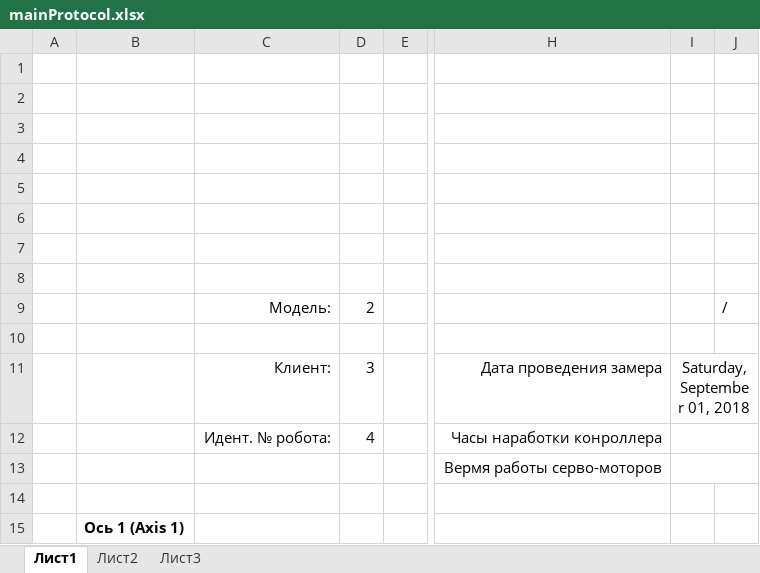
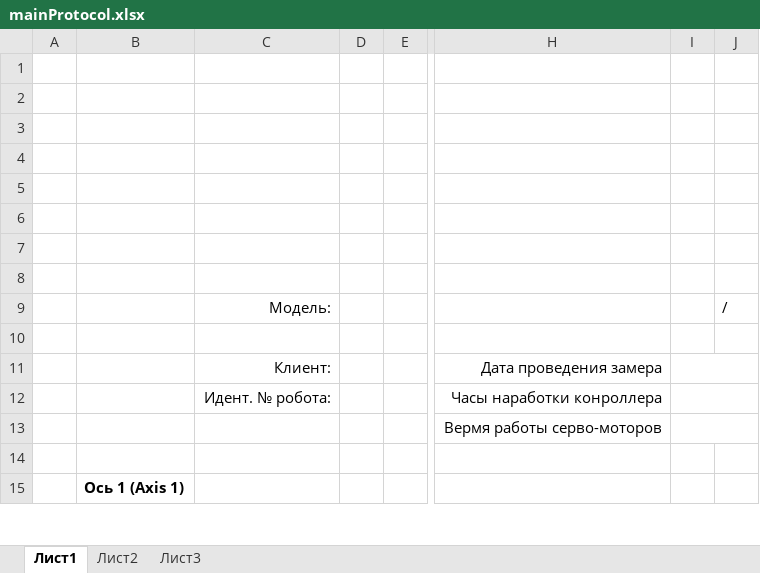
Before and after one commit to art241111/KRobotUtils, an Excel workbook: src/main/resources/mainProtocol.xlsx, sheet Лист1, drawn as a sheet; only a part is shown, gaps mark what is left out; values as stored, in another font and other column widths than the file's, no borders; charts and pictures not drawn; the diff names each change by its address in the sheet, - before the commit and + after, or states it on an @@ line.

Commit message:
Add load data from excel

```diff
--- a/src/main/resources/mainProtocol.xlsx (sheet Лист1)
+++ b/src/main/resources/mainProtocol.xlsx (sheet Лист1)
-D9: 2
+D9: (empty)
-D11: 3
+D11: (empty)
-I11: Saturday, September 01, 2018
+I11: (empty)
-D12: 4
+D12: (empty)
```
Also changed, not shown: charts or pictures, 1 other file.
